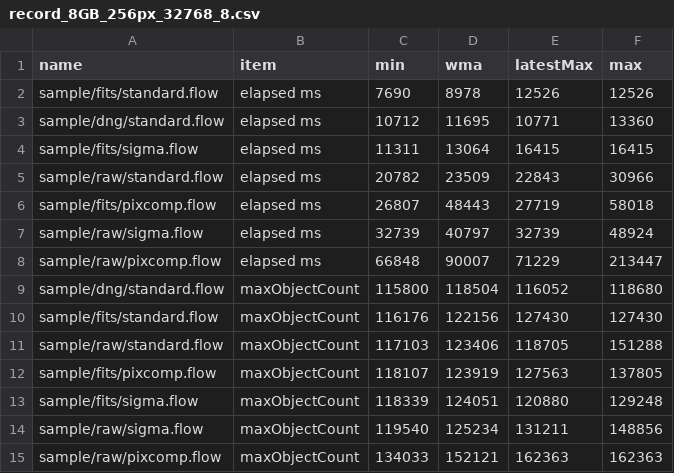
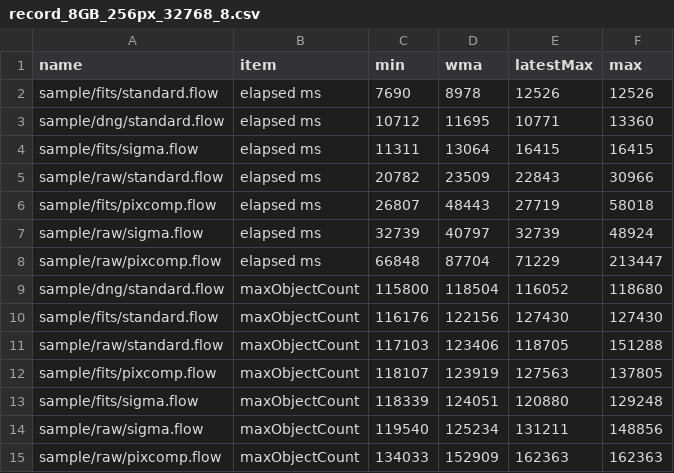
Before and after one commit to Masa-gh1/HoshinoNe, a CSV file: record_8GB_256px_32768_8.csv, drawn as a sheet.

```diff
--- a/record_8GB_256px_32768_8.csv
+++ b/record_8GB_256px_32768_8.csv
@@ -7,3 +7,3 @@ sample/fits/pixcomp.flow,elapsed ms,26807,48443,27719,58018
 sample/raw/sigma.flow,elapsed ms,32739,40797,32739,48924
-sample/raw/pixcomp.flow,elapsed ms,66848,90007,71229,213447
+sample/raw/pixcomp.flow,elapsed ms,66848,87704,71229,213447
 sample/dng/standard.flow,maxObjectCount,115800,118504,116052,118680
@@ -14,2 +14,2 @@ sample/fits/sigma.flow,maxObjectCount,118339,124051,120880,129248
 sample/raw/sigma.flow,maxObjectCount,119540,125234,131211,148856
-sample/raw/pixcomp.flow,maxObjectCount,134033,152121,162363,162363
+sample/raw/pixcomp.flow,maxObjectCount,134033,152909,162363,162363
```
Also changed, not shown: 1 other file.
